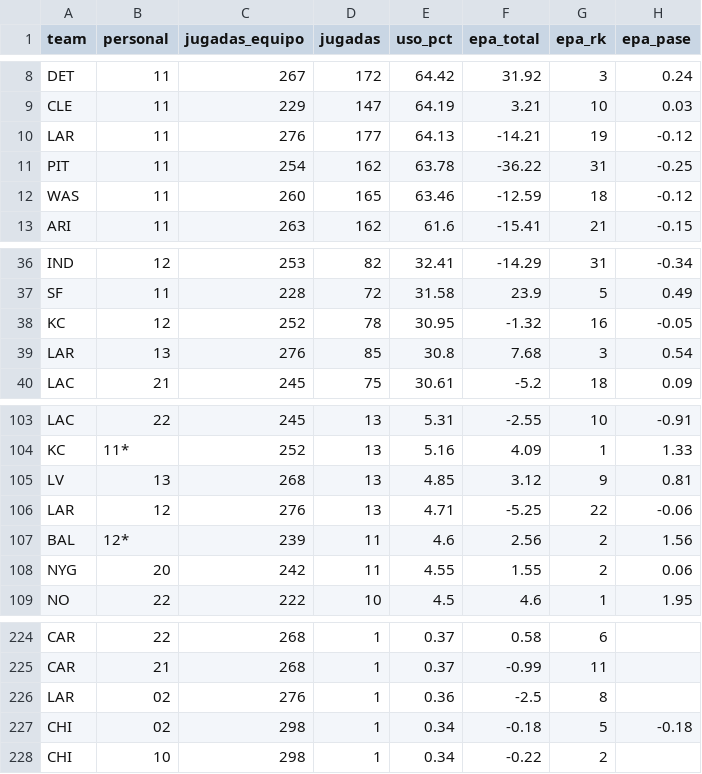
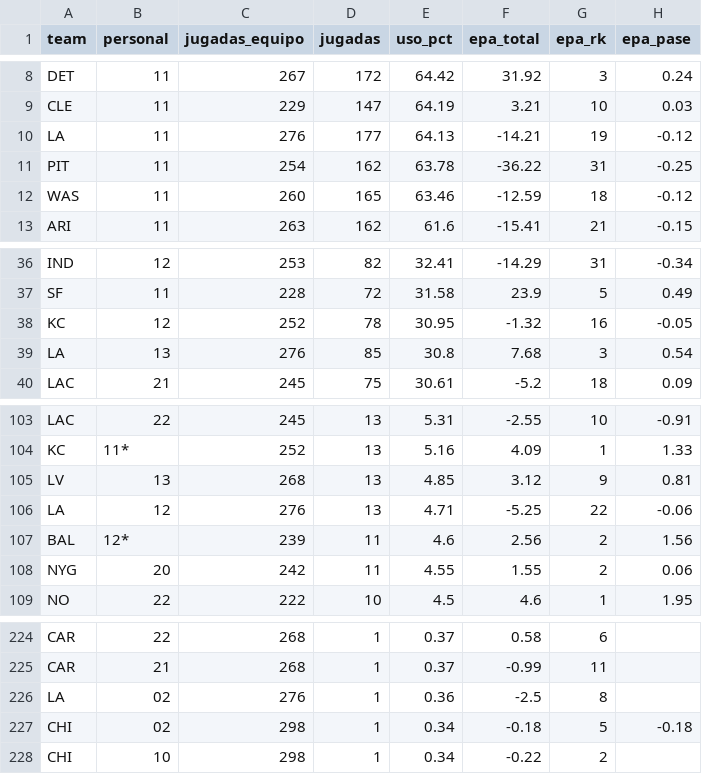
Before and after one commit to luismi1702/NFL-2025, a CSV file: datos_web/sumersports_personal_ataque_2026_w04.csv, drawn as a sheet; only a part is shown, gaps mark what is left out; the diff names each change by its address in the sheet, - before the commit and + after, or states it on an @@ line.

```diff
--- a/datos_web/sumersports_personal_ataque_2026_w04.csv
+++ b/datos_web/sumersports_personal_ataque_2026_w04.csv
-A10 (team): LAR
+A10 (team): LA
-A39 (team): LAR
+A39 (team): LA
-A106 (team): LAR
+A106 (team): LA
-A226 (team): LAR
+A226 (team): LA
```
Also changed, not shown: datos_web/sharp_personal_ataque_2026_w03.csv, datos_web/sumersports_personal_defensa_2026_w04.csv, 4 other files.
